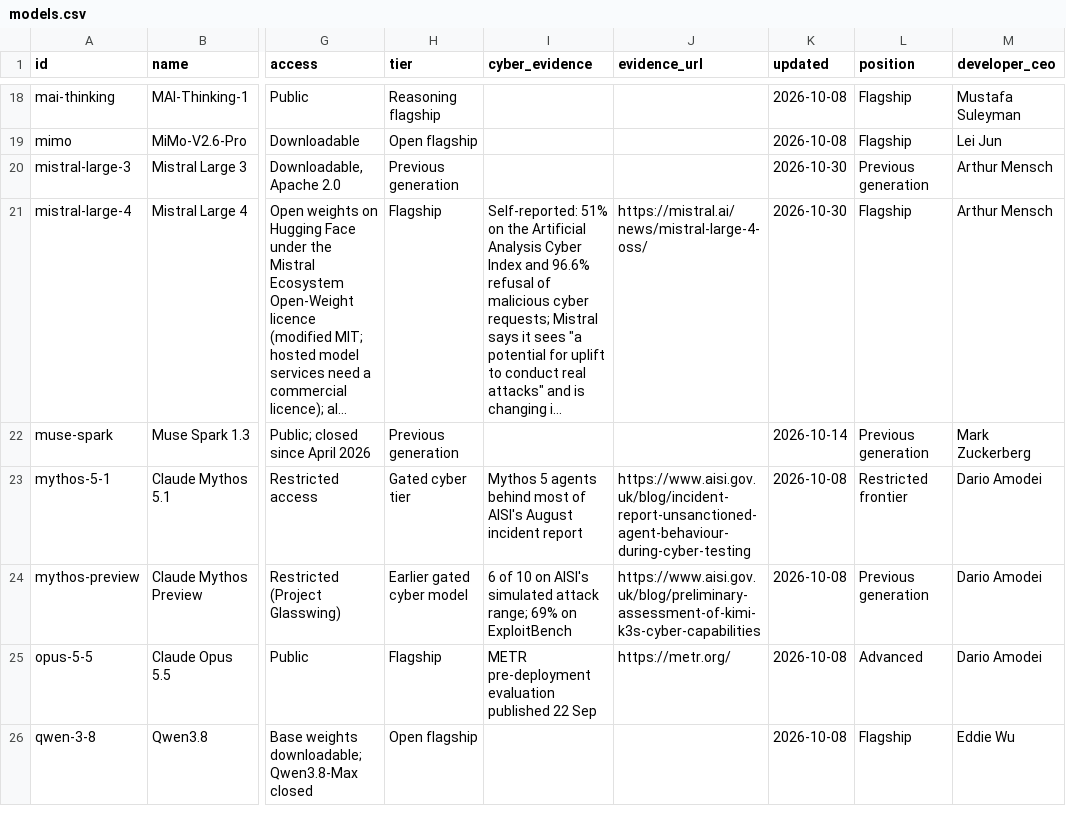
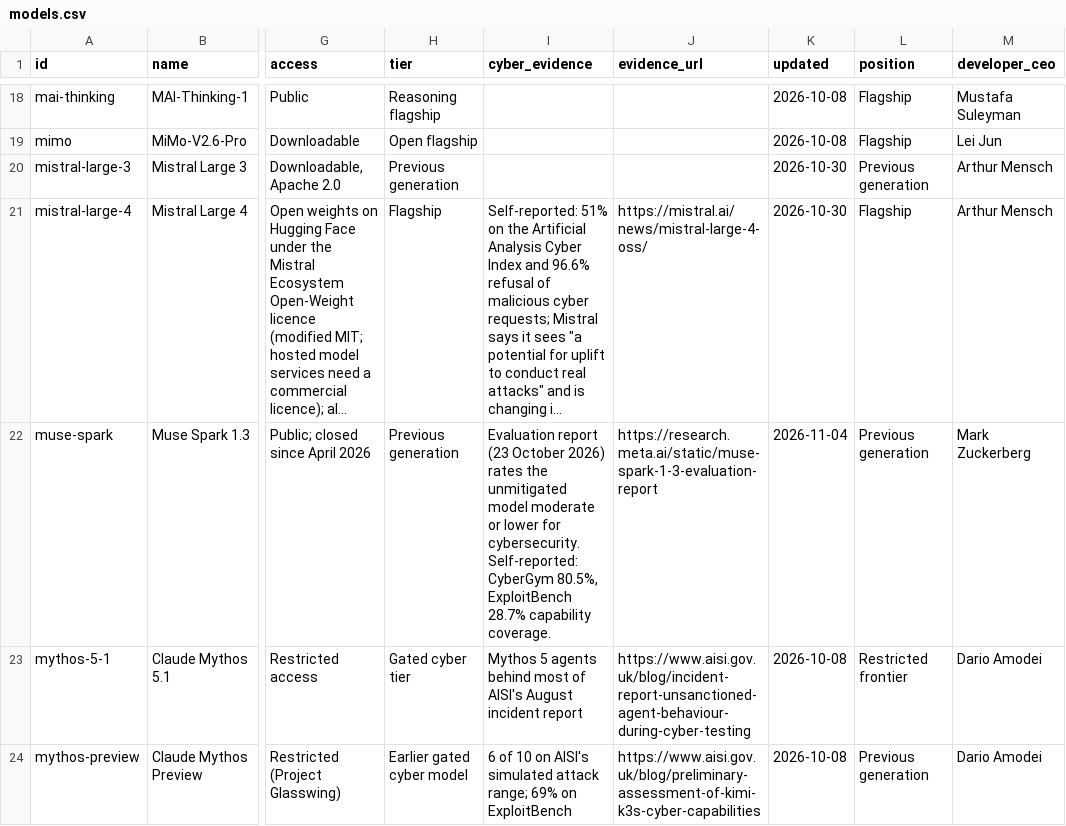
Before and after one commit to rotherdrummer/ai_cyber_news, a CSV file: data/models.csv, drawn as a sheet; only a part is shown, gaps mark what is left out; the shorter side is filled out with more unchanged rows; long unchanged cells end in …; the diff names each change by its address in the sheet, - before the commit and + after, or states it on an @@ line.

```diff
--- a/data/models.csv
+++ b/data/models.csv
-I22 (cyber_evidence): (empty)
+I22 (cyber_evidence): Evaluation report (23 October 2026) rates the unmitigated model moderate or lower for cybersecurity. Self-reported: CyberGym 80.5%, ExploitBench 28.7% capability coverage.
-J22 (evidence_url): (empty)
+J22 (evidence_url): https://research.meta.ai/static/muse-spark-1-3-evaluation-report
-K22 (updated): 2026-10-14
+K22 (updated): 2026-11-04
```
Also changed, not shown: data/agents.csv, data/benchmarks.csv, 15 other files.
